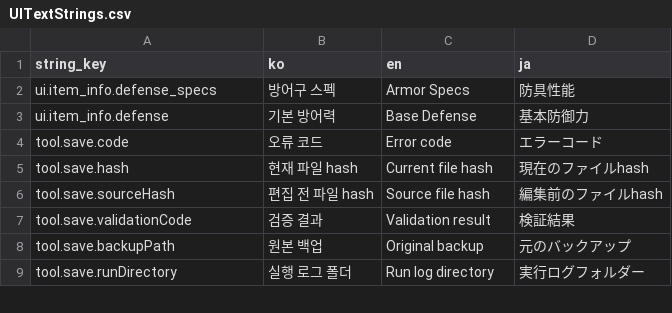
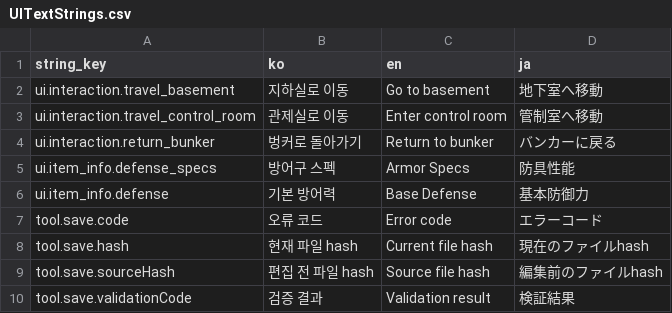
Before and after one commit to octopus7/extraction_shooter, a CSV file: TunaSweeper/Content/Data/UITextStrings.csv, drawn as a sheet; only a part is shown; the shorter side is filled out with more unchanged rows.

```diff
--- a/TunaSweeper/Content/Data/UITextStrings.csv
+++ b/TunaSweeper/Content/Data/UITextStrings.csv
@@ -1,2 +1,5 @@
 string_key,ko,en,ja
+ui.interaction.travel_basement,지하실로 이동,Go to basement,地下室へ移動
+ui.interaction.travel_control_room,관제실로 이동,Enter control room,管制室へ移動
+ui.interaction.return_bunker,벙커로 돌아가기,Return to bunker,バンカーに戻る
 ui.item_info.defense_specs,방어구 스펙,Armor Specs,防具性能
```
Also changed, not shown: TunaSweeper/Content/Data/Translations/UITextStrings.csv, 34 other files.
